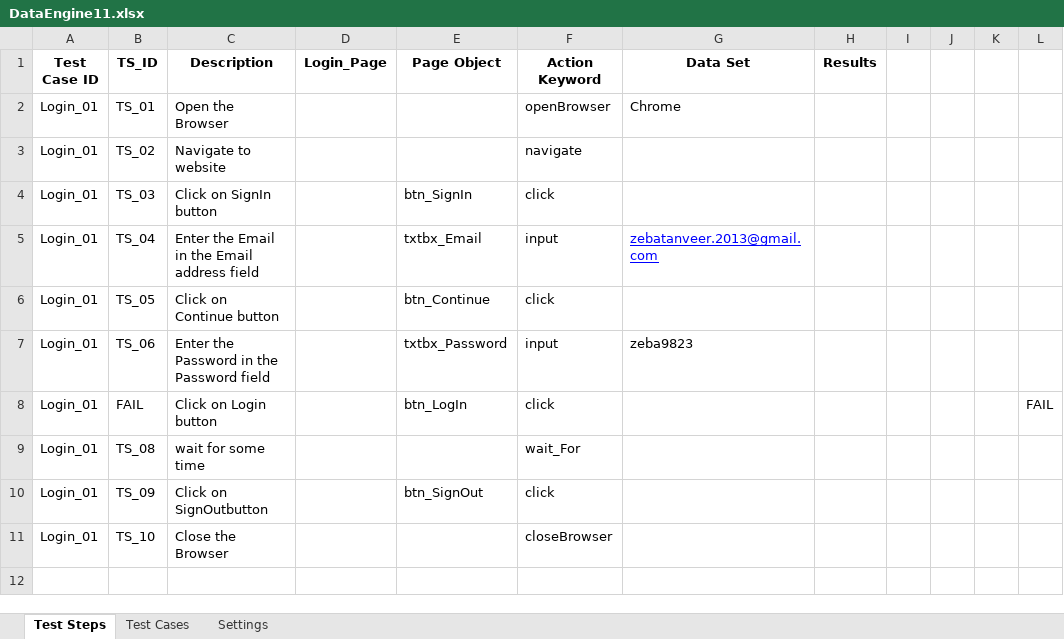
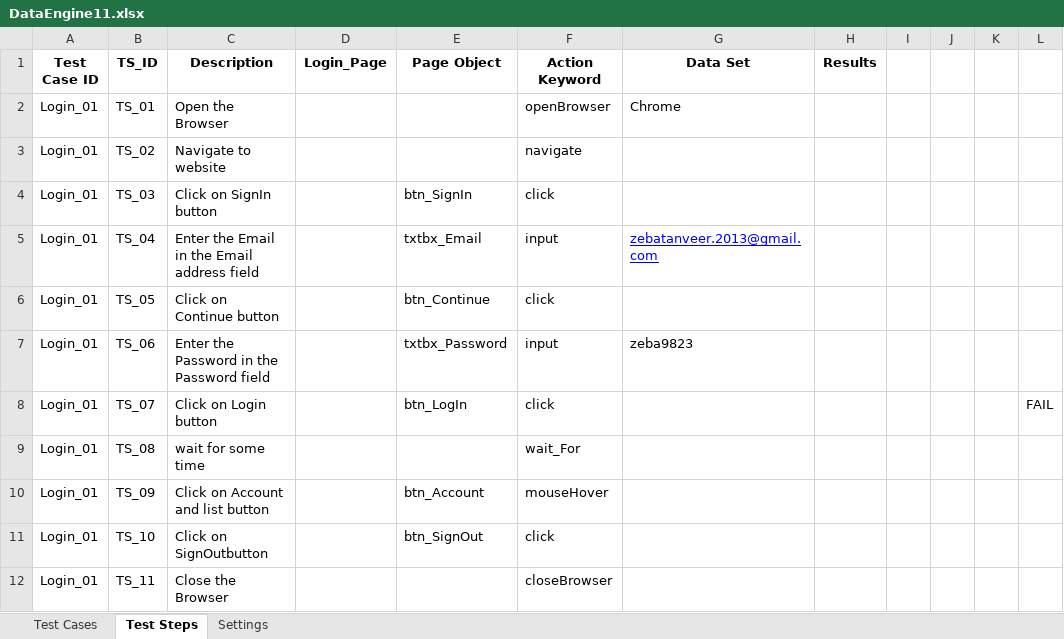
Before and after one commit to ZebaSayyad/KeywordFramework, an Excel workbook: src/dataEngine/DataEngine11.xlsx, sheet Test Steps, drawn as a sheet; values as stored, in another font and other column widths than the file's, no borders; the diff names each change by its address in the sheet, - before the commit and + after, or states it on an @@ line.

```diff
--- a/src/dataEngine/DataEngine11.xlsx (sheet Test Steps)
+++ b/src/dataEngine/DataEngine11.xlsx (sheet Test Steps)
@@ sheet tab order changed: Test Cases | Test Steps | Settings @@
-B8 (TS_ID): FAIL
+B8 (TS_ID): TS_07
-C10 (Description): Click on SignOutbutton
+C10 (Description): Click on Account and list button
-E10 (Page Object): btn_SignOut
+E10 (Page Object): btn_Account
-F10 (Action Keyword): click
+F10 (Action Keyword): mouseHover
-C11 (Description): Close the Browser
+C11 (Description): Click on SignOutbutton
-E11 (Page Object): (empty)
+E11 (Page Object): btn_SignOut
-F11 (Action Keyword): closeBrowser
+F11 (Action Keyword): click
+row 12: Login_01 | TS_11 | Close the Browser |  |  | closeBrowser
```
Also changed, not shown: sheet Test Cases, bin/dataEngine/DataEngine11.xlsx, 13 other files.
